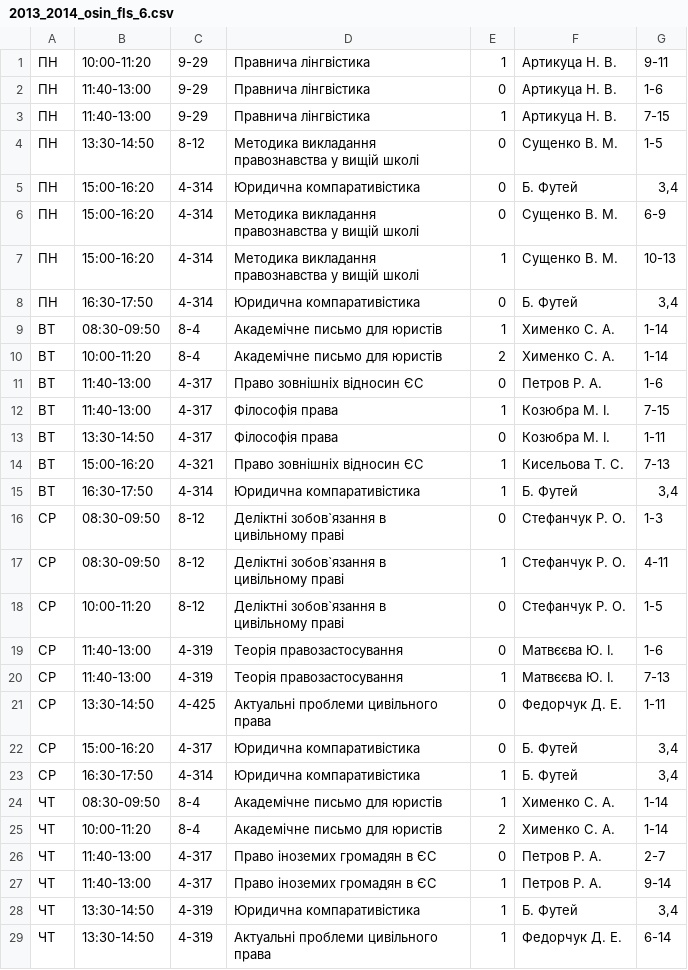
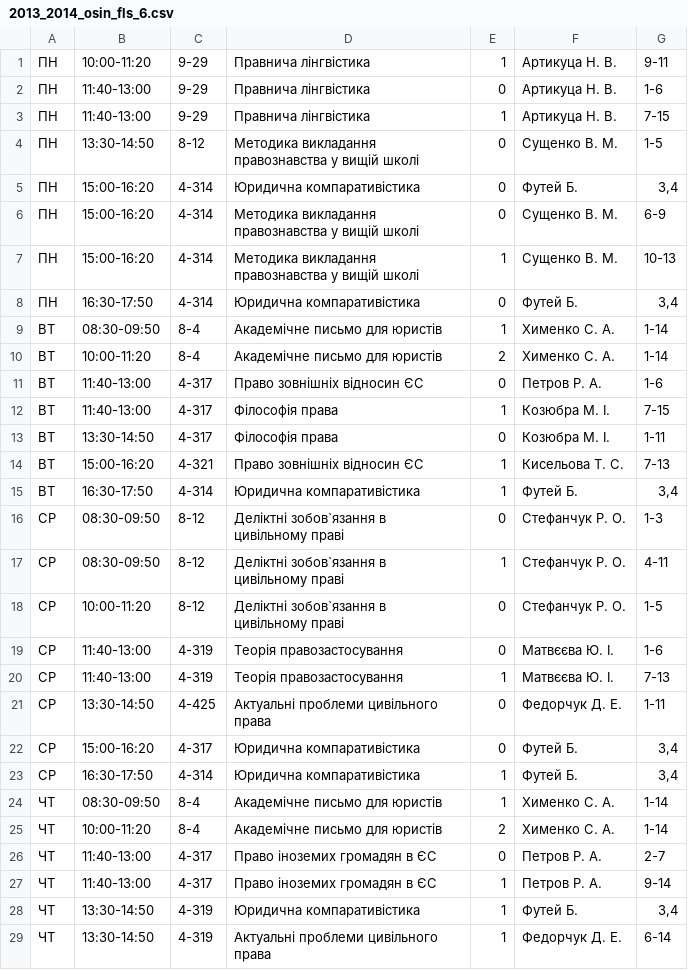
Before and after one commit to troyand/timetable_jan, a CSV file: timetable/unified_docs/2013_2014_osin_fls_6.csv, drawn as a sheet.

Commit message:
fix law-6

```diff
--- a/timetable/unified_docs/2013_2014_osin_fls_6.csv
+++ b/timetable/unified_docs/2013_2014_osin_fls_6.csv
@@ -4,6 +4,6 @@
 "ПН","13:30-14:50","8-12","Методика викладання правознавства у вищій школі","0","Сущенко В. М. ","1-5"
-"ПН","15:00-16:20","4-314","Юридична компаративістика","0","Б. Футей","3,4"
+"ПН","15:00-16:20","4-314","Юридична компаративістика","0","Футей Б. ","3,4"
 "ПН","15:00-16:20","4-314","Методика викладання правознавства у вищій школі","0","Сущенко В. М. ","6-9"
 "ПН","15:00-16:20","4-314","Методика викладання правознавства у вищій школі","1","Сущенко В. М. ","10-13"
-"ПН","16:30-17:50","4-314","Юридична компаративістика","0","Б. Футей","3,4"
+"ПН","16:30-17:50","4-314","Юридична компаративістика","0","Футей Б. ","3,4"
 "ВТ","08:30-09:50","8-4","Академічне письмо для юристів","1","Хименко С. А. ","1-14"
@@ -14,3 +14,3 @@
 "ВТ","15:00-16:20","4-321","Право зовнішніх відносин ЄС","1","Кисельова Т. С. ","7-13"
-"ВТ","16:30-17:50","4-314","Юридична компаративістика","1","Б. Футей","3,4"
+"ВТ","16:30-17:50","4-314","Юридична компаративістика","1","Футей Б. ","3,4"
 "СР","08:30-09:50","8-12","Деліктні зобов`язання в цивільному праві","0","Стефанчук Р. О. ","1-3"
@@ -21,4 +21,4 @@
 "СР","13:30-14:50","4-425","Актуальні проблеми цивільного права","0","Федорчук Д. Е. ","1-11"
-"СР","15:00-16:20","4-317","Юридична компаративістика","0","Б. Футей","3,4"
-"СР","16:30-17:50","4-314","Юридична компаративістика","1","Б. Футей","3,4"
+"СР","15:00-16:20","4-317","Юридична компаративістика","0","Футей Б. ","3,4"
+"СР","16:30-17:50","4-314","Юридична компаративістика","1","Футей Б. ","3,4"
 "ЧТ","08:30-09:50","8-4","Академічне письмо для юристів","1","Хименко С. А. ","1-14"
@@ -27,3 +27,3 @@
 "ЧТ","11:40-13:00","4-317","Право іноземих громадян в ЄС","1","Петров Р. А. ","9-14"
-"ЧТ","13:30-14:50","4-319","Юридична компаративістика","1","Б. Футей","3,4"
+"ЧТ","13:30-14:50","4-319","Юридична компаративістика","1","Футей Б. ","3,4"
 "ЧТ","13:30-14:50","4-319","Актуальні проблеми цивільного права","1","Федорчук Д. Е. ","6-14"
```
